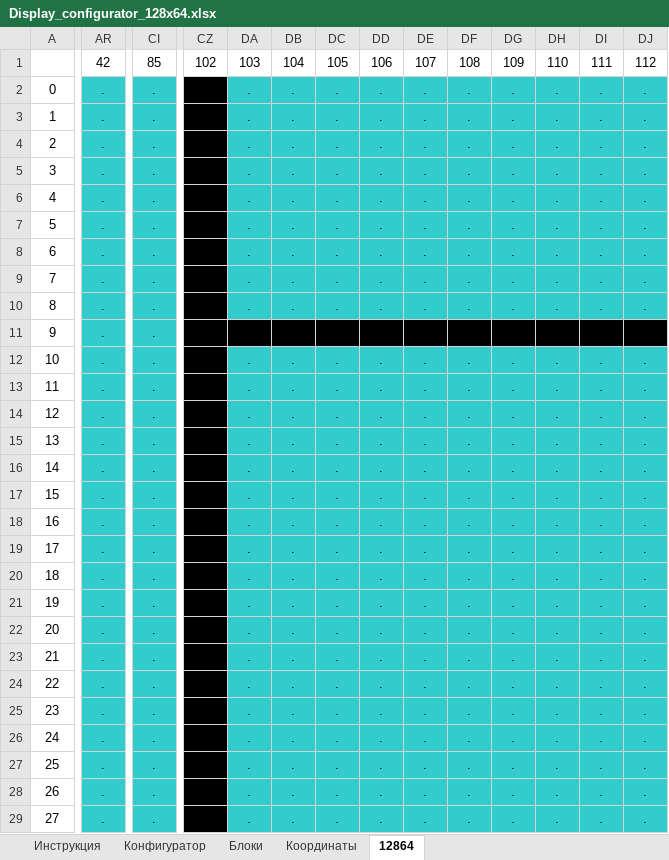
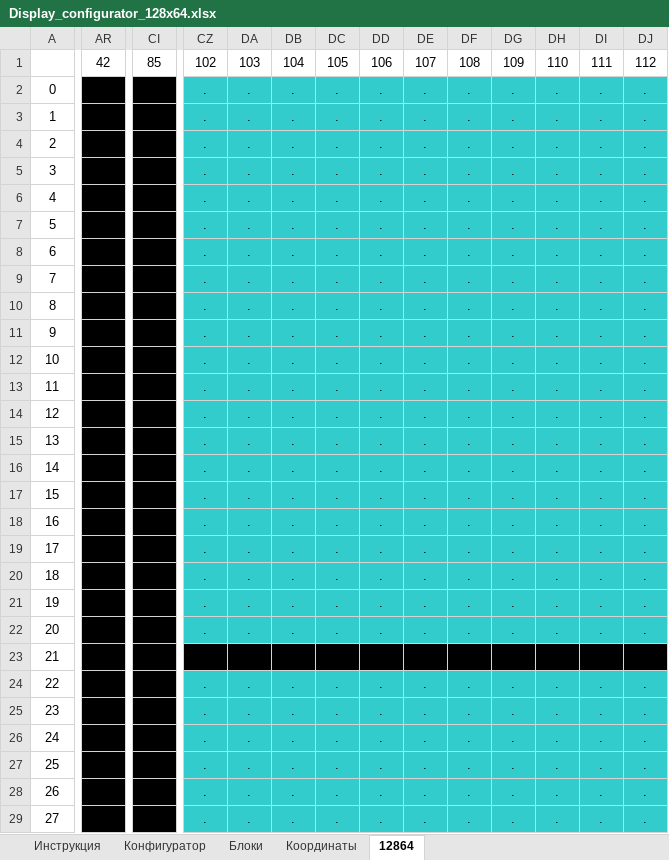
Before and after one commit to KoshAlmaron/Kosh_BK_12864_January-7.2_K-Line, an Excel workbook: Docs/Display_configurator_128x64.xlsx, sheet 12864, drawn as a sheet; only a part is shown, gaps mark what is left out; values as stored, in another font and other column widths than the file's, no borders; the diff covers the shown part only; the diff names each change by its address in the sheet, - before the commit and + after, or states it on an @@ line.

```diff
--- a/Docs/Display_configurator_128x64.xlsx (sheet 12864)
+++ b/Docs/Display_configurator_128x64.xlsx (sheet 12864)
-AR2:AR22 fill: #33CCCC
+AR2:AR22 fill: #000000
-CI2:CI22 fill: #33CCCC
+CI2:CI22 fill: #000000
-CZ2:CZ10 fill: #000000
+CZ2:CZ10 fill: #33CCCC
-CZ11:DJ11 fill: #000000
+CZ11:DJ11 fill: #33CCCC
-CZ12:CZ22 fill: #000000
+CZ12:CZ22 fill: #33CCCC
-AR23:CI23 fill: #33CCCC
+AR23:CI23 fill: #000000
-DA23:DJ23 fill: #33CCCC
+DA23:DJ23 fill: #000000
-AR24:AR29 fill: #33CCCC
+AR24:AR29 fill: #000000
-CI24:CI29 fill: #33CCCC
+CI24:CI29 fill: #000000
-CZ24:CZ29 fill: #000000
+CZ24:CZ29 fill: #33CCCC
```
Also changed, not shown: cell formats elsewhere in this sheet, sheet Конфигуратор, sheet Блоки, sheet Координаты, sheet Инструкция, 10 other files.
